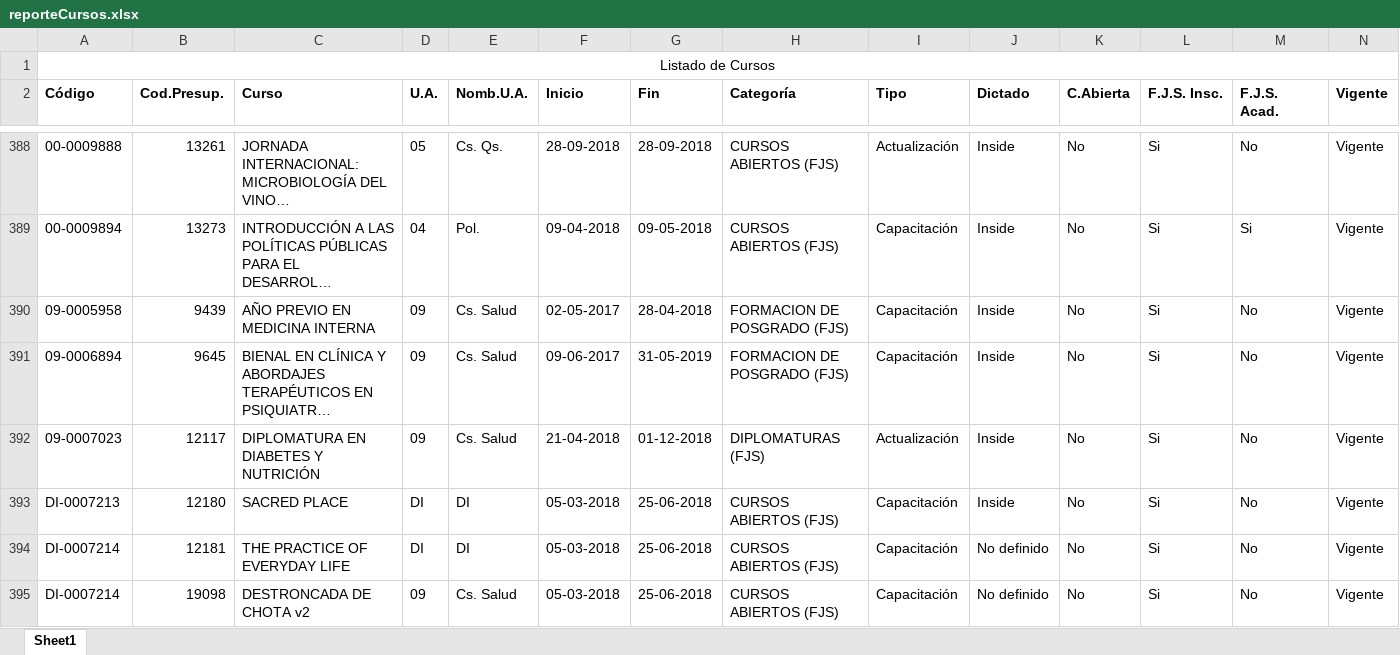
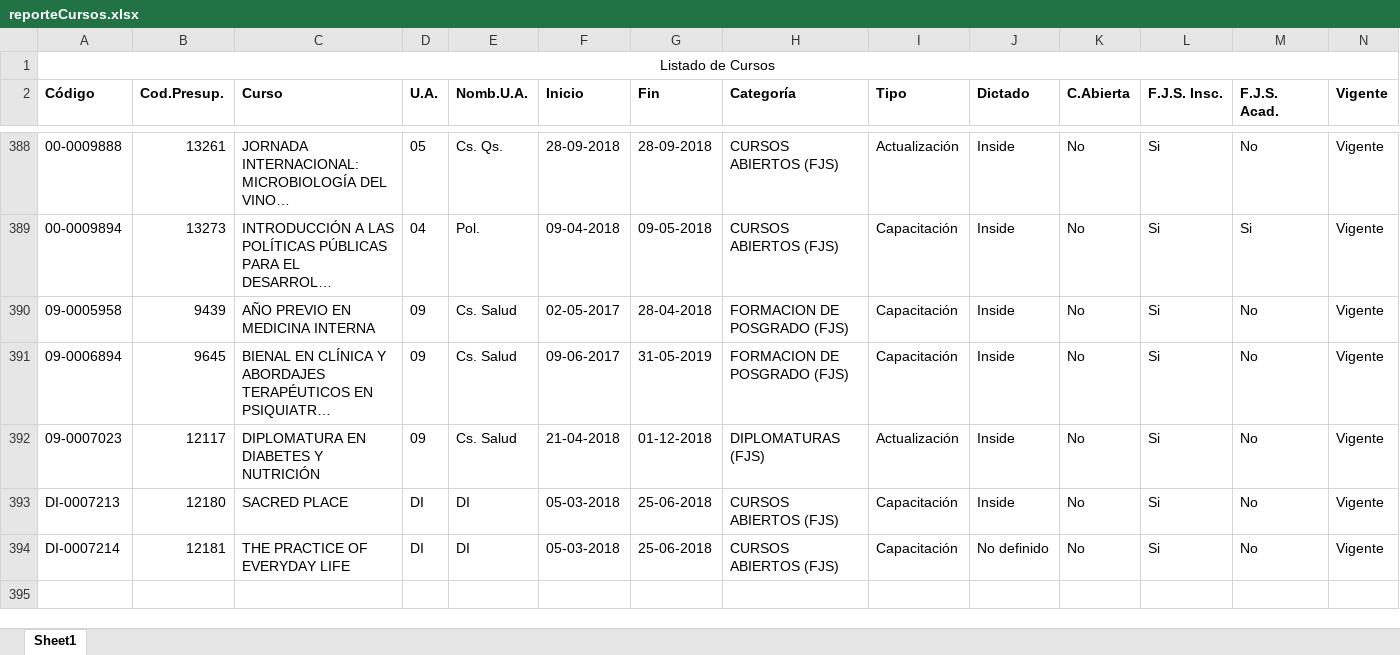
Before and after one commit to luczar1/Tesis-Web, an Excel workbook: assets/reporteCursos.xlsx, sheet Sheet1, drawn as a sheet; only a part is shown, gaps mark what is left out; long unchanged cells end in …; values as stored, in another font and other column widths than the file's, no borders; rows hold the shown columns only; the diff names each change by its address in the sheet, - before the commit and + after, or states it on an @@ line.

```diff
--- a/assets/reporteCursos.xlsx (sheet Sheet1)
+++ b/assets/reporteCursos.xlsx (sheet Sheet1)
-row 395: DI-0007214 | 19098 | DESTRONCADA DE CHOTA v2 | 09 | Cs. Salud | 05-03-2018 | 25-06-2018 | CURSOS ABIERTOS (FJS) | Capacitación | No definido | No | Si | No | Vigente
```
Also changed, not shown: 2 other files.
